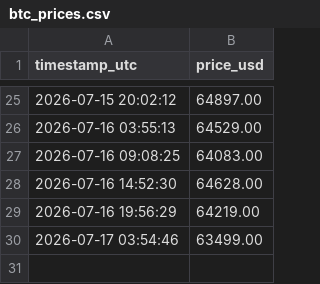
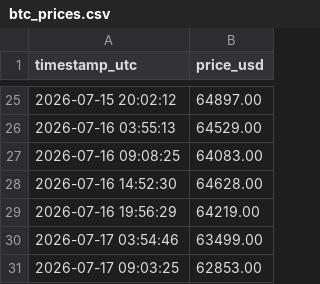
Before and after one commit to Aditya7768/market-tracker, a CSV file: data/btc_prices.csv, drawn as a sheet; only a part is shown, gaps mark what is left out.

```diff
--- a/data/btc_prices.csv
+++ b/data/btc_prices.csv
@@ -30 +30,2 @@ timestamp_utc,price_usd
 2026-07-17 03:54:46,63499.00
+2026-07-17 09:03:25,62853.00
```
Also changed, not shown: 1 other file.
